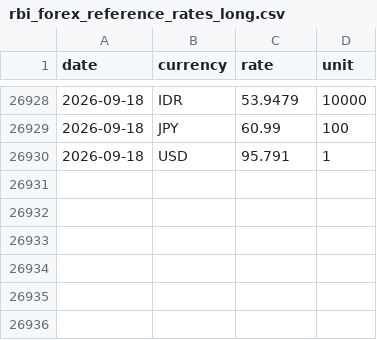
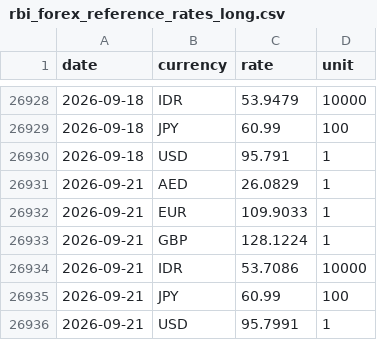
Before and after one commit to the-solipsist/rbi-forex-reference-rates, a CSV file: rbi_forex_reference_rates_long.csv, drawn as a sheet; only a part is shown, gaps mark what is left out; the diff names each change by its address in the sheet, - before the commit and + after, or states it on an @@ line.

```diff
--- a/rbi_forex_reference_rates_long.csv
+++ b/rbi_forex_reference_rates_long.csv
+row 26931: 2026-09-21 | AED | 26.0829 | 1
+row 26932: 2026-09-21 | EUR | 109.9033 | 1
+row 26933: 2026-09-21 | GBP | 128.1224 | 1
+row 26934: 2026-09-21 | IDR | 53.7086 | 10000
+row 26935: 2026-09-21 | JPY | 60.99 | 100
+row 26936: 2026-09-21 | USD | 95.7991 | 1
```
Also changed, not shown: rbi_forex_reference_rates_wide.csv, 2 other files.
